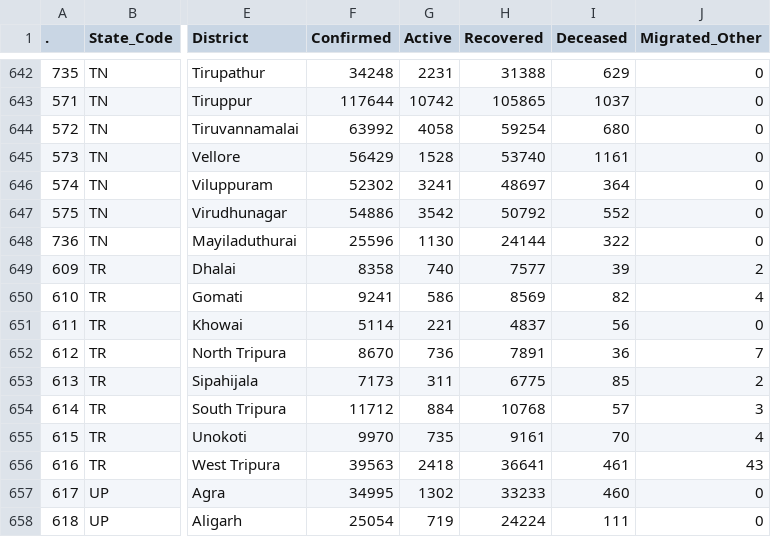
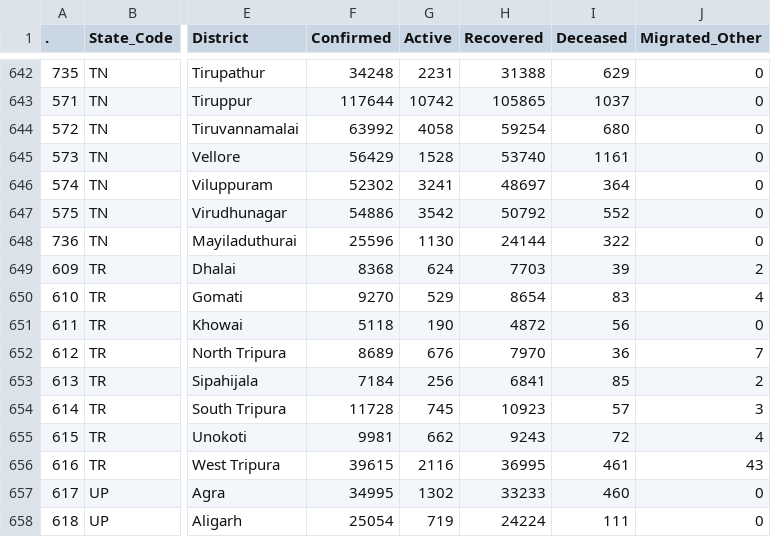
Before and after one commit to abhiramr/covid19bharat_data, a CSV file: csv/latest/district_wise.csv, drawn as a sheet; only a part is shown, gaps mark what is left out; the diff names each change by its address in the sheet, - before the commit and + after, or states it on an @@ line.

```diff
--- a/csv/latest/district_wise.csv
+++ b/csv/latest/district_wise.csv
-F649 (Confirmed): 8358
+F649 (Confirmed): 8368
-G649 (Active): 740
+G649 (Active): 624
-H649 (Recovered): 7577
+H649 (Recovered): 7703
-F650 (Confirmed): 9241
+F650 (Confirmed): 9270
-G650 (Active): 586
+G650 (Active): 529
-H650 (Recovered): 8569
+H650 (Recovered): 8654
-I650 (Deceased): 82
+I650 (Deceased): 83
-F651 (Confirmed): 5114
+F651 (Confirmed): 5118
-G651 (Active): 221
+G651 (Active): 190
-H651 (Recovered): 4837
+H651 (Recovered): 4872
-F652 (Confirmed): 8670
+F652 (Confirmed): 8689
-G652 (Active): 736
+G652 (Active): 676
-H652 (Recovered): 7891
+H652 (Recovered): 7970
-F653 (Confirmed): 7173
+F653 (Confirmed): 7184
-G653 (Active): 311
+G653 (Active): 256
-H653 (Recovered): 6775
+H653 (Recovered): 6841
-F654 (Confirmed): 11712
+F654 (Confirmed): 11728
-G654 (Active): 884
+G654 (Active): 745
-H654 (Recovered): 10768
+H654 (Recovered): 10923
-F655 (Confirmed): 9970
+F655 (Confirmed): 9981
-G655 (Active): 735
+G655 (Active): 662
-H655 (Recovered): 9161
+H655 (Recovered): 9243
-I655 (Deceased): 70
+I655 (Deceased): 72
-F656 (Confirmed): 39563
+F656 (Confirmed): 39615
-G656 (Active): 2418
+G656 (Active): 2116
-H656 (Recovered): 36641
+H656 (Recovered): 36995
```
Also changed, not shown: csv/latest/case_time_series.csv, csv/latest/raw_data39.csv, 12 other files.
